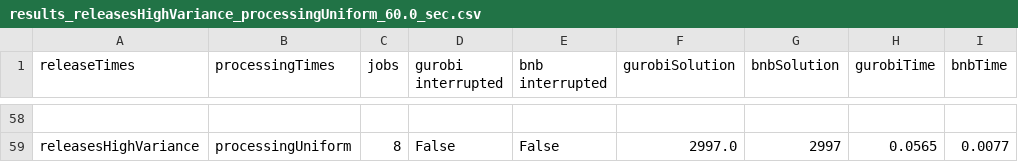
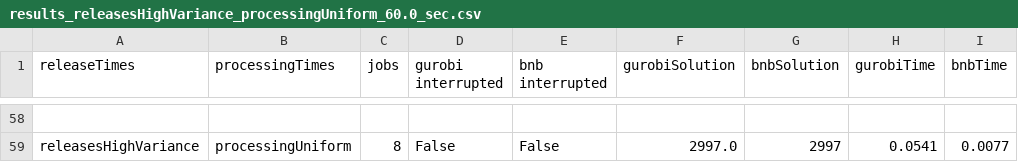
Before and after one commit to GiulioAppetito/Progetto-AMOD-21-22, a CSV file: results_releasesHighVariance_processingUniform_60.0_sec.csv, drawn as a sheet; only a part is shown, gaps mark what is left out; the diff covers the shown part only; the diff names each change by its address in the sheet, - before the commit and + after, or states it on an @@ line.

```diff
--- a/results_releasesHighVariance_processingUniform_60.0_sec.csv
+++ b/results_releasesHighVariance_processingUniform_60.0_sec.csv
-H59 (gurobiTime): 0.0565
+H59 (gurobiTime): 0.0541
```
Also changed, not shown: 38 edited cells elsewhere in this file.
